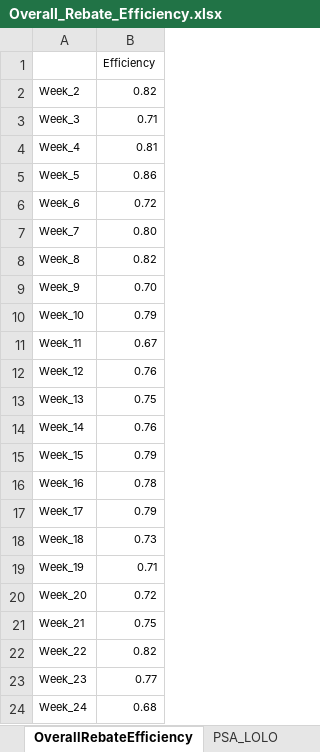
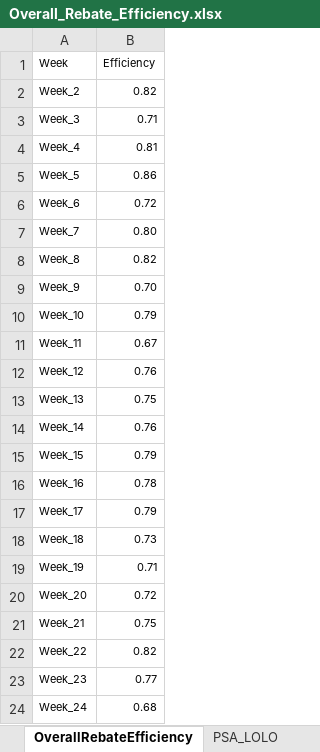
Before and after one commit to JohnTan38/Project-Income, an Excel workbook: Overall_Rebate_Efficiency.xlsx, sheet OverallRebateEfficiency, drawn as a sheet; values as stored, in another font and other column widths than the file's, no borders; the diff names each change by its address in the sheet, - before the commit and + after, or states it on an @@ line.

Commit message:
Add files via upload

```diff
--- a/Overall_Rebate_Efficiency.xlsx (sheet OverallRebateEfficiency)
+++ b/Overall_Rebate_Efficiency.xlsx (sheet OverallRebateEfficiency)
-A1: (empty)
+A1: Week
```
